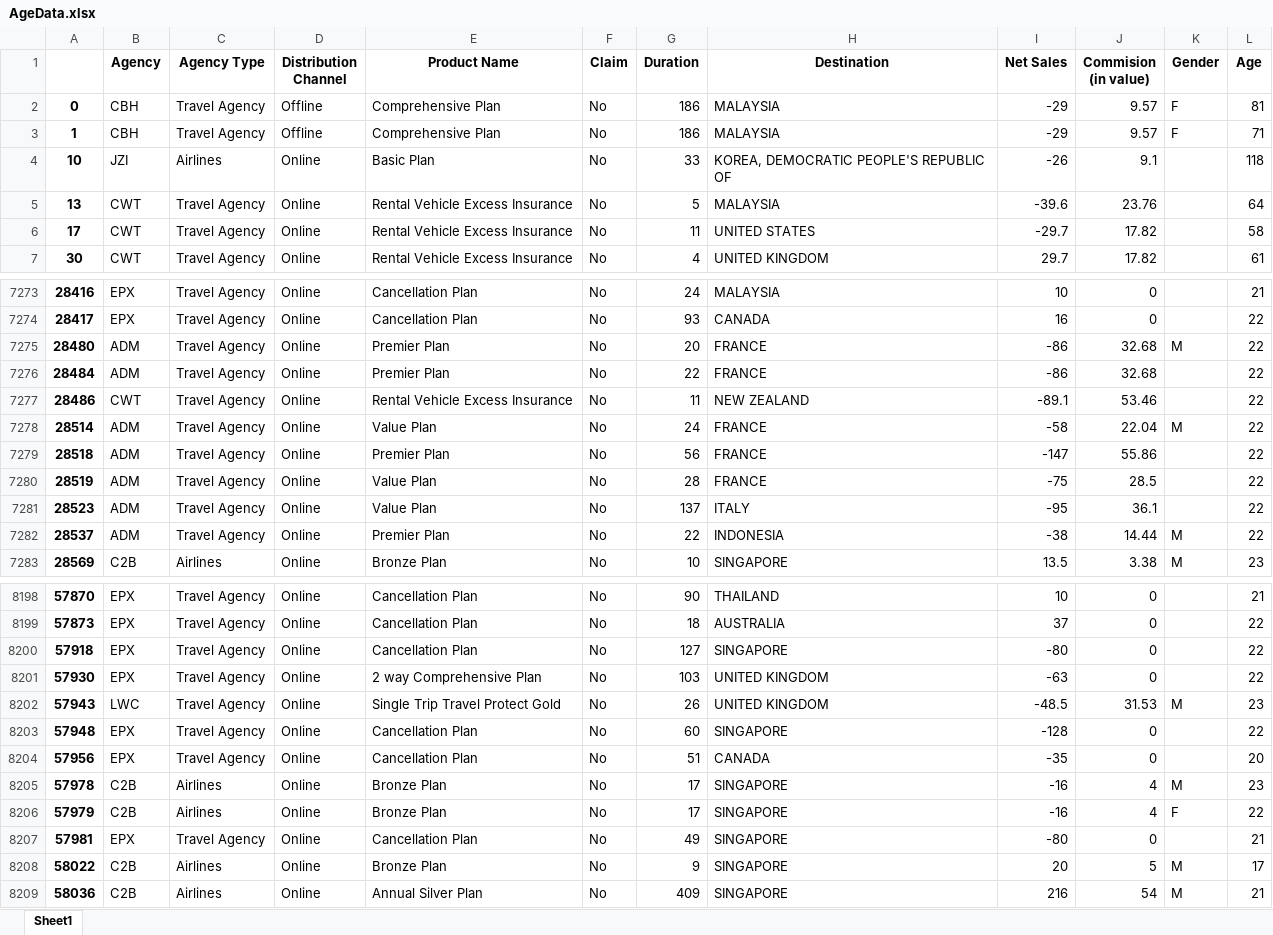
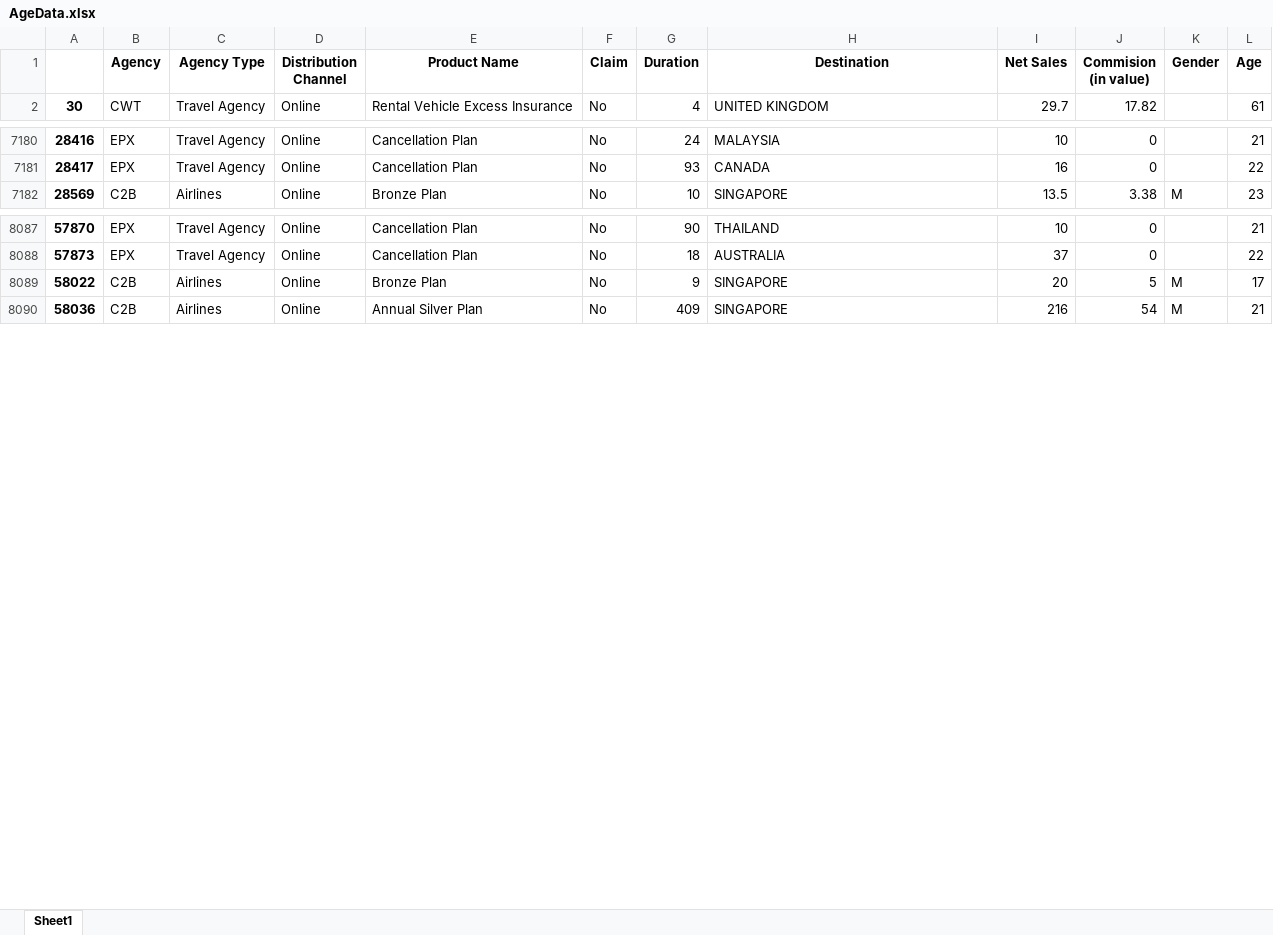
Before and after one commit to jkjk807/TeamTehc-masa, an Excel workbook: AgeData.xlsx, sheet Sheet1, drawn as a sheet; only a part is shown, gaps mark what is left out; values as stored, in another font and other column widths than the file's, no borders; the diff covers the shown part only; the diff names each change by its address in the sheet, - before the commit and + after, or states it on an @@ line.

```diff
--- a/AgeData.xlsx (sheet Sheet1)
+++ b/AgeData.xlsx (sheet Sheet1)
-row 2: 0 | CBH | Travel Agency | Offline | Comprehensive Plan | No | 186 | MALAYSIA | -29 | 9.57 | F | 81
-row 3: 1 | CBH | Travel Agency | Offline | Comprehensive Plan | No | 186 | MALAYSIA | -29 | 9.57 | F | 71
-row 4: 10 | JZI | Airlines | Online | Basic Plan | No | 33 | KOREA, DEMOCRATIC PEOPLE'S REPUBLIC OF | -26 | 9.1 |  | 118
-row 5: 13 | CWT | Travel Agency | Online | Rental Vehicle Excess Insurance | No | 5 | MALAYSIA | -39.6 | 23.76 |  | 64
-row 6: 17 | CWT | Travel Agency | Online | Rental Vehicle Excess Insurance | No | 11 | UNITED STATES | -29.7 | 17.82 |  | 58
-row 7275: 28480 | ADM | Travel Agency | Online | Premier Plan | No | 20 | FRANCE | -86 | 32.68 | M | 22
-row 7276: 28484 | ADM | Travel Agency | Online | Premier Plan | No | 22 | FRANCE | -86 | 32.68 |  | 22
-row 7277: 28486 | CWT | Travel Agency | Online | Rental Vehicle Excess Insurance | No | 11 | NEW ZEALAND | -89.1 | 53.46 |  | 22
-row 7278: 28514 | ADM | Travel Agency | Online | Value Plan | No | 24 | FRANCE | -58 | 22.04 | M | 22
-row 7279: 28518 | ADM | Travel Agency | Online | Premier Plan | No | 56 | FRANCE | -147 | 55.86 |  | 22
-row 7280: 28519 | ADM | Travel Agency | Online | Value Plan | No | 28 | FRANCE | -75 | 28.5 |  | 22
-row 7281: 28523 | ADM | Travel Agency | Online | Value Plan | No | 137 | ITALY | -95 | 36.1 |  | 22
-row 7282: 28537 | ADM | Travel Agency | Online | Premier Plan | No | 22 | INDONESIA | -38 | 14.44 | M | 22
-row 8200: 57918 | EPX | Travel Agency | Online | Cancellation Plan | No | 127 | SINGAPORE | -80 | 0 |  | 22
-row 8201: 57930 | EPX | Travel Agency | Online | 2 way Comprehensive Plan | No | 103 | UNITED KINGDOM | -63 | 0 |  | 22
-row 8202: 57943 | LWC | Travel Agency | Online | Single Trip Travel Protect Gold | No | 26 | UNITED KINGDOM | -48.5 | 31.53 | M | 23
-row 8203: 57948 | EPX | Travel Agency | Online | Cancellation Plan | No | 60 | SINGAPORE | -128 | 0 |  | 22
-row 8204: 57956 | EPX | Travel Agency | Online | Cancellation Plan | No | 51 | CANADA | -35 | 0 |  | 20
-row 8205: 57978 | C2B | Airlines | Online | Bronze Plan | No | 17 | SINGAPORE | -16 | 4 | M | 23
-row 8206: 57979 | C2B | Airlines | Online | Bronze Plan | No | 17 | SINGAPORE | -16 | 4 | F | 22
-row 8207: 57981 | EPX | Travel Agency | Online | Cancellation Plan | No | 49 | SINGAPORE | -80 | 0 |  | 21
```
Also changed, not shown: 98 removed rows elsewhere in this sheet, 2 other files.
